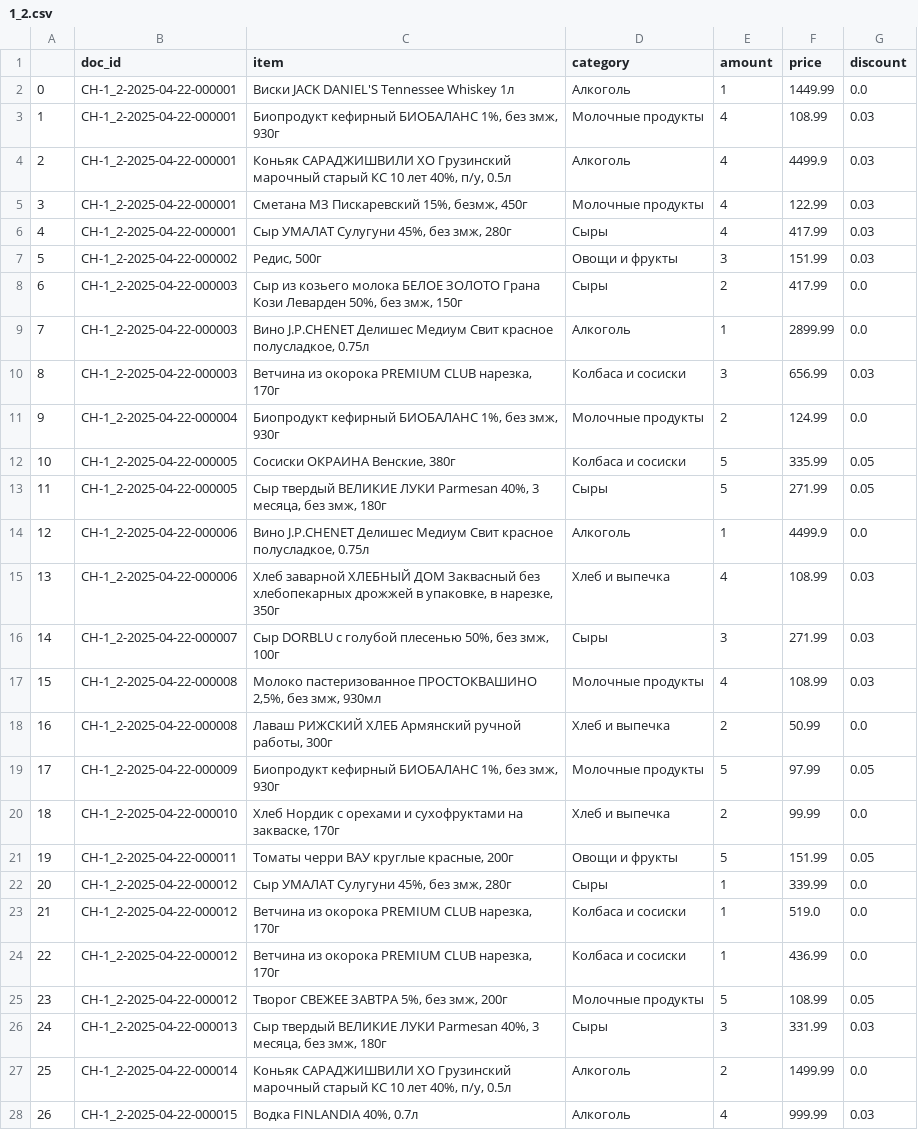
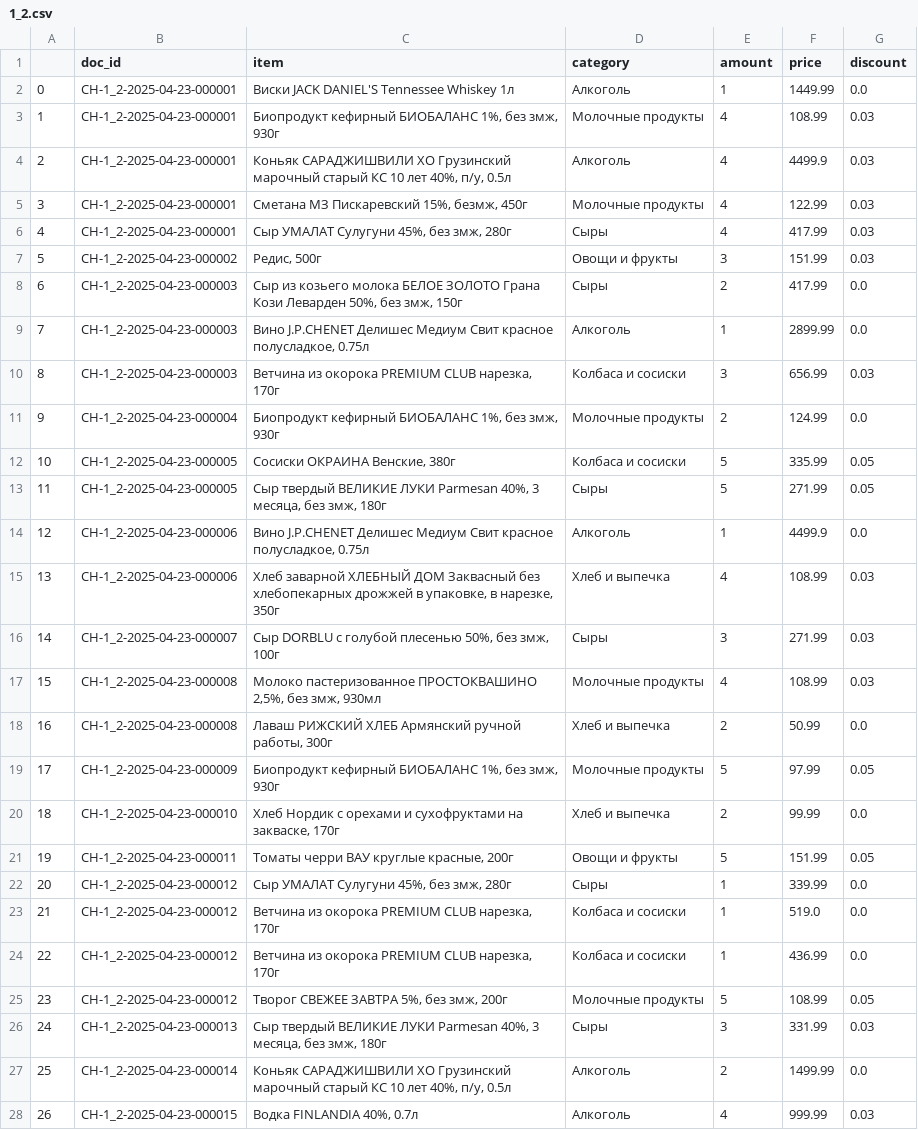
Before and after one commit to BelskyVladimir/PythonProject-415, a CSV file: data/1_2.csv, drawn as a sheet; only a part is shown; the diff covers the shown part only.

```diff
--- a/data/1_2.csv
+++ b/data/1_2.csv
@@ -1,28 +1,28 @@
 ,doc_id,item,category,amount,price,discount
-0,CH-1_2-2025-04-22-000001,Виски JACK DANIEL'S Tennessee Whiskey 1л,Алкоголь,1,1449.99,0.0
-1,CH-1_2-2025-04-22-000001,"Биопродукт кефирный БИОБАЛАНС 1%, без змж, 930г",Молочные продукты,4,108.99,0.03
-2,CH-1_2-2025-04-22-000001,"Коньяк САРАДЖИШВИЛИ ХО Грузинский марочный старый КС 10 лет 40%, п/у, 0.5л",Алкоголь,4,4499.9,0.03
-3,CH-1_2-2025-04-22-000001,"Сметана МЗ Пискаревский 15%, безмж, 450г",Молочные продукты,4,122.99,0.03
-4,CH-1_2-2025-04-22-000001,"Сыр УМАЛАТ Сулугуни 45%, без змж, 280г",Сыры,4,417.99,0.03
-5,CH-1_2-2025-04-22-000002,"Редис, 500г",Овощи и фрукты,3,151.99,0.03
-6,CH-1_2-2025-04-22-000003,"Сыр из козьего молока БЕЛОЕ ЗОЛОТО Грана Кози Леварден 50%, без змж, 150г",Сыры,2,417.99,0.0
-7,CH-1_2-2025-04-22-000003,"Вино J.P.CHENET Делишес Медиум Свит красное полусладкое, 0.75л",Алкоголь,1,2899.99,0.0
-8,CH-1_2-2025-04-22-000003,"Ветчина из окорока PREMIUM CLUB нарезка, 170г",Колбаса и сосиски,3,656.99,0.03
-9,CH-1_2-2025-04-22-000004,"Биопродукт кефирный БИОБАЛАНС 1%, без змж, 930г",Молочные продукты,2,124.99,0.0
-10,CH-1_2-2025-04-22-000005,"Сосиски ОКРАИНА Венские, 380г",Колбаса и сосиски,5,335.99,0.05
-11,CH-1_2-2025-04-22-000005,"Сыр твердый ВЕЛИКИЕ ЛУКИ Parmesan 40%, 3 месяца, без змж, 180г",Сыры,5,271.99,0.05
-12,CH-1_2-2025-04-22-000006,"Вино J.P.CHENET Делишес Медиум Свит красное полусладкое, 0.75л",Алкоголь,1,4499.9,0.0
-13,CH-1_2-2025-04-22-000006,"Хлеб заварной ХЛЕБНЫЙ ДОМ Заквасный без хлебопекарных дрожжей в упаковке, в нарезке, 350г",Хлеб и выпечка,4,108.99,0.03
-14,CH-1_2-2025-04-22-000007,"Сыр DORBLU с голубой плесенью 50%, без змж, 100г",Сыры,3,271.99,0.03
-15,CH-1_2-2025-04-22-000008,"Молоко пастеризованное ПРОСТОКВАШИНО 2,5%, без змж, 930мл",Молочные продукты,4,108.99,0.03
-16,CH-1_2-2025-04-22-000008,"Лаваш РИЖСКИЙ ХЛЕБ Армянский ручной работы, 300г",Хлеб и выпечка,2,50.99,0.0
-17,CH-1_2-2025-04-22-000009,"Биопродукт кефирный БИОБАЛАНС 1%, без змж, 930г",Молочные продукты,5,97.99,0.05
-18,CH-1_2-2025-04-22-000010,"Хлеб Нордик с орехами и сухофруктами на закваске, 170г",Хлеб и выпечка,2,99.99,0.0
-19,CH-1_2-2025-04-22-000011,"Томаты черри ВАУ круглые красные, 200г",Овощи и фрукты,5,151.99,0.05
-20,CH-1_2-2025-04-22-000012,"Сыр УМАЛАТ Сулугуни 45%, без змж, 280г",Сыры,1,339.99,0.0
-21,CH-1_2-2025-04-22-000012,"Ветчина из окорока PREMIUM CLUB нарезка, 170г",Колбаса и сосиски,1,519.0,0.0
-22,CH-1_2-2025-04-22-000012,"Ветчина из окорока PREMIUM CLUB нарезка, 170г",Колбаса и сосиски,1,436.99,0.0
-23,CH-1_2-2025-04-22-000012,"Творог СВЕЖЕЕ ЗАВТРА 5%, без змж, 200г",Молочные продукты,5,108.99,0.05
-24,CH-1_2-2025-04-22-000013,"Сыр твердый ВЕЛИКИЕ ЛУКИ Parmesan 40%, 3 месяца, без змж, 180г",Сыры,3,331.99,0.03
-25,CH-1_2-2025-04-22-000014,"Коньяк САРАДЖИШВИЛИ ХО Грузинский марочный старый КС 10 лет 40%, п/у, 0.5л",Алкоголь,2,1499.99,0.0
-26,CH-1_2-2025-04-22-000015,"Водка FINLANDIA 40%, 0.7л",Алкоголь,4,999.99,0.03
+0,CH-1_2-2025-04-23-000001,Виски JACK DANIEL'S Tennessee Whiskey 1л,Алкоголь,1,1449.99,0.0
+1,CH-1_2-2025-04-23-000001,"Биопродукт кефирный БИОБАЛАНС 1%, без змж, 930г",Молочные продукты,4,108.99,0.03
+2,CH-1_2-2025-04-23-000001,"Коньяк САРАДЖИШВИЛИ ХО Грузинский марочный старый КС 10 лет 40%, п/у, 0.5л",Алкоголь,4,4499.9,0.03
+3,CH-1_2-2025-04-23-000001,"Сметана МЗ Пискаревский 15%, безмж, 450г",Молочные продукты,4,122.99,0.03
+4,CH-1_2-2025-04-23-000001,"Сыр УМАЛАТ Сулугуни 45%, без змж, 280г",Сыры,4,417.99,0.03
+5,CH-1_2-2025-04-23-000002,"Редис, 500г",Овощи и фрукты,3,151.99,0.03
+6,CH-1_2-2025-04-23-000003,"Сыр из козьего молока БЕЛОЕ ЗОЛОТО Грана Кози Леварден 50%, без змж, 150г",Сыры,2,417.99,0.0
+7,CH-1_2-2025-04-23-000003,"Вино J.P.CHENET Делишес Медиум Свит красное полусладкое, 0.75л",Алкоголь,1,2899.99,0.0
+8,CH-1_2-2025-04-23-000003,"Ветчина из окорока PREMIUM CLUB нарезка, 170г",Колбаса и сосиски,3,656.99,0.03
+9,CH-1_2-2025-04-23-000004,"Биопродукт кефирный БИОБАЛАНС 1%, без змж, 930г",Молочные продукты,2,124.99,0.0
+10,CH-1_2-2025-04-23-000005,"Сосиски ОКРАИНА Венские, 380г",Колбаса и сосиски,5,335.99,0.05
+11,CH-1_2-2025-04-23-000005,"Сыр твердый ВЕЛИКИЕ ЛУКИ Parmesan 40%, 3 месяца, без змж, 180г",Сыры,5,271.99,0.05
+12,CH-1_2-2025-04-23-000006,"Вино J.P.CHENET Делишес Медиум Свит красное полусладкое, 0.75л",Алкоголь,1,4499.9,0.0
+13,CH-1_2-2025-04-23-000006,"Хлеб заварной ХЛЕБНЫЙ ДОМ Заквасный без хлебопекарных дрожжей в упаковке, в нарезке, 350г",Хлеб и выпечка,4,108.99,0.03
+14,CH-1_2-2025-04-23-000007,"Сыр DORBLU с голубой плесенью 50%, без змж, 100г",Сыры,3,271.99,0.03
+15,CH-1_2-2025-04-23-000008,"Молоко пастеризованное ПРОСТОКВАШИНО 2,5%, без змж, 930мл",Молочные продукты,4,108.99,0.03
+16,CH-1_2-2025-04-23-000008,"Лаваш РИЖСКИЙ ХЛЕБ Армянский ручной работы, 300г",Хлеб и выпечка,2,50.99,0.0
+17,CH-1_2-2025-04-23-000009,"Биопродукт кефирный БИОБАЛАНС 1%, без змж, 930г",Молочные продукты,5,97.99,0.05
+18,CH-1_2-2025-04-23-000010,"Хлеб Нордик с орехами и сухофруктами на закваске, 170г",Хлеб и выпечка,2,99.99,0.0
+19,CH-1_2-2025-04-23-000011,"Томаты черри ВАУ круглые красные, 200г",Овощи и фрукты,5,151.99,0.05
+20,CH-1_2-2025-04-23-000012,"Сыр УМАЛАТ Сулугуни 45%, без змж, 280г",Сыры,1,339.99,0.0
+21,CH-1_2-2025-04-23-000012,"Ветчина из окорока PREMIUM CLUB нарезка, 170г",Колбаса и сосиски,1,519.0,0.0
+22,CH-1_2-2025-04-23-000012,"Ветчина из окорока PREMIUM CLUB нарезка, 170г",Колбаса и сосиски,1,436.99,0.0
+23,CH-1_2-2025-04-23-000012,"Творог СВЕЖЕЕ ЗАВТРА 5%, без змж, 200г",Молочные продукты,5,108.99,0.05
+24,CH-1_2-2025-04-23-000013,"Сыр твердый ВЕЛИКИЕ ЛУКИ Parmesan 40%, 3 месяца, без змж, 180г",Сыры,3,331.99,0.03
+25,CH-1_2-2025-04-23-000014,"Коньяк САРАДЖИШВИЛИ ХО Грузинский марочный старый КС 10 лет 40%, п/у, 0.5л",Алкоголь,2,1499.99,0.0
+26,CH-1_2-2025-04-23-000015,"Водка FINLANDIA 40%, 0.7л",Алкоголь,4,999.99,0.03
```
Also changed, not shown: 111 edited cells elsewhere in this file, data/10_1.csv, data/1_1.csv, 30 other files.
